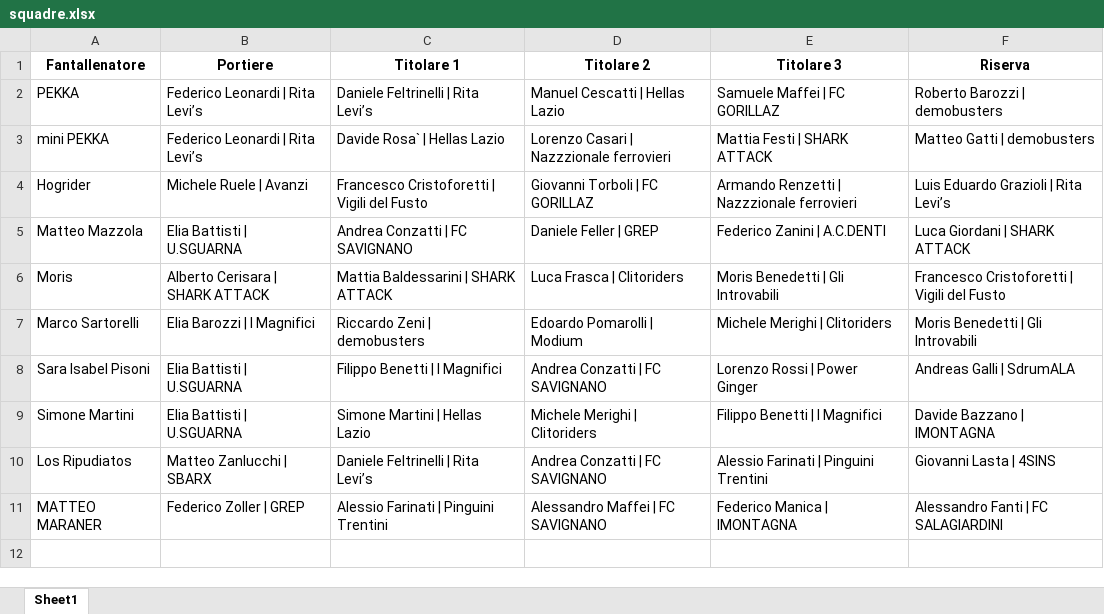
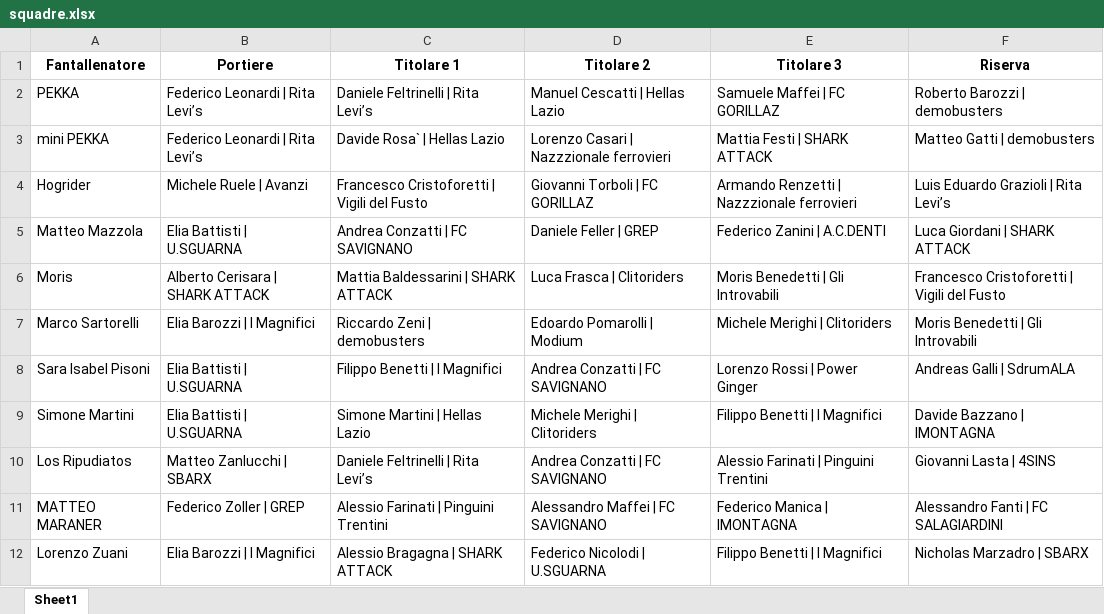
Before and after one commit to chumpblocckami/fantacalciosplash_lizzana, an Excel workbook: assets/2025/squadre.xlsx, sheet Sheet1, drawn as a sheet; values as stored, in another font and other column widths than the file's, no borders; the diff names each change by its address in the sheet, - before the commit and + after, or states it on an @@ line.

Commit message:
Added Lorenzo Zuani team

```diff
--- a/assets/2025/squadre.xlsx (sheet Sheet1)
+++ b/assets/2025/squadre.xlsx (sheet Sheet1)
+row 12: Lorenzo Zuani | Elia Barozzi | I Magnifici | Alessio Bragagna | SHARK ATTACK | Federico Nicolodi | U.SGUARNA | Filippo Benetti | I Magnifici | Nicholas Marzadro | SBARX
```
